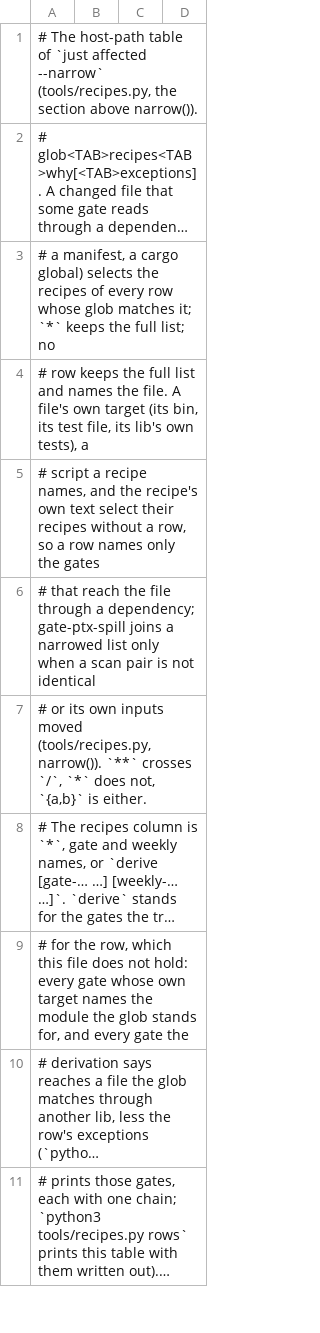
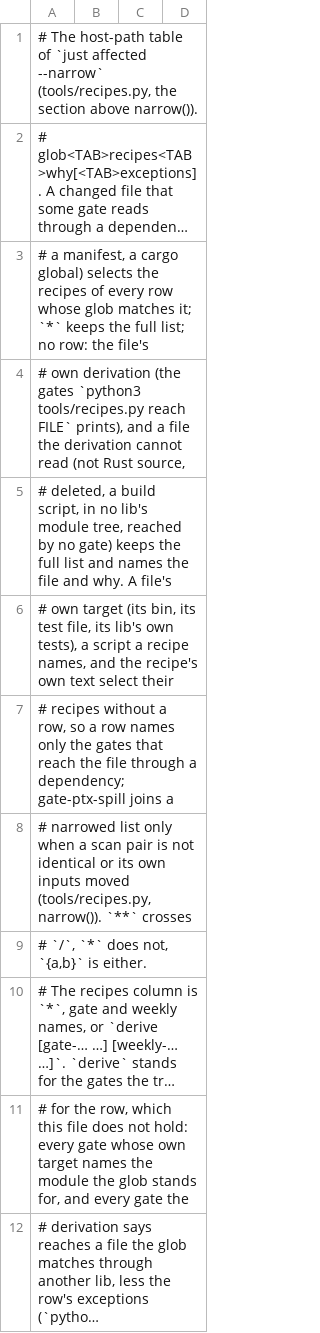
Before and after one commit to juliankang4/bloomery, a TSV file: tools/gate-paths.tsv, drawn as a sheet; only a part is shown; the shorter side is filled out with more unchanged rows; long unchanged cells end in …; the diff names each change by its address in the sheet, - before the commit and + after, or states it on an @@ line.

```diff
--- a/tools/gate-paths.tsv
+++ b/tools/gate-paths.tsv
-A3: …list; no
+A3: …list; no row: the file's
-A4: # row keeps the full list and names the file. A file's own target (its bin, its test file, its lib's own tests), a
+A4: # own derivation (the gates `python3 tools/recipes.py reach FILE` prints), and a file the derivation cannot read (not Rust source,
-A5: # script a recipe names, and the recipe's own text select their recipes without a row, so a row names only the gates
+A5: # deleted, a build script, in no lib's module tree, reached by no gate) keeps the full list and names the file and why. A file's
-A6: # that reach the file through a dependency; gate-ptx-spill joins a narrowed list only when a scan pair is not identical
+A6: # own target (its bin, its test file, its lib's own tests), a script a recipe names, and the recipe's own text select their
-A7: # or its own inputs moved (tools/recipes.py, narrow()). `**` crosses `/`, `*` does not, `{a,b}` is either.
+A7: # recipes without a row, so a row names only the gates that reach the file through a dependency; gate-ptx-spill joins a
+row 8: # narrowed list only when a scan pair is not identical or its own inputs moved (tools/recipes.py, narrow()). `**` crosses
+row 9: # `/`, `*` does not, `{a,b}` is either.
```
Also changed, not shown: 3 other files.
